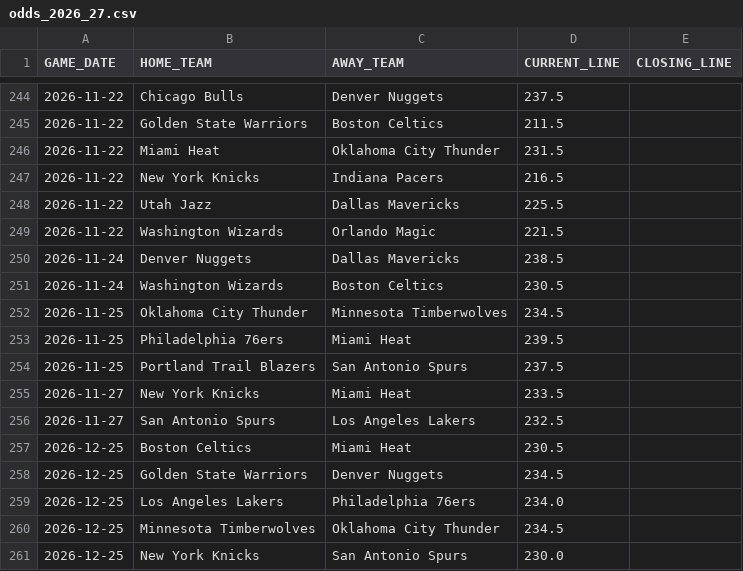
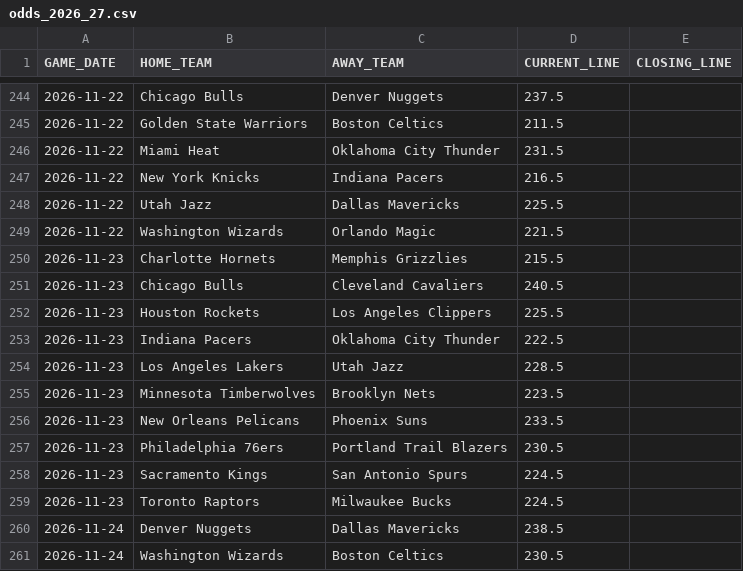
Before and after one commit to lorenzocirla-creator/nba-overunder-pipeline, a CSV file: dati/odds_2026_27.csv, drawn as a sheet; only a part is shown, gaps mark what is left out; the shorter side is filled out with more unchanged rows.

```diff
--- a/dati/odds_2026_27.csv
+++ b/dati/odds_2026_27.csv
@@ -249,2 +249,12 @@ GAME_DATE,HOME_TEAM,AWAY_TEAM,CURRENT_LINE,CLOSING_LINE
 2026-11-22,Washington Wizards,Orlando Magic,221.5,
+2026-11-23,Charlotte Hornets,Memphis Grizzlies,215.5,
+2026-11-23,Chicago Bulls,Cleveland Cavaliers,240.5,
+2026-11-23,Houston Rockets,Los Angeles Clippers,225.5,
+2026-11-23,Indiana Pacers,Oklahoma City Thunder,222.5,
+2026-11-23,Los Angeles Lakers,Utah Jazz,228.5,
+2026-11-23,Minnesota Timberwolves,Brooklyn Nets,223.5,
+2026-11-23,New Orleans Pelicans,Phoenix Suns,233.5,
+2026-11-23,Philadelphia 76ers,Portland Trail Blazers,230.5,
+2026-11-23,Sacramento Kings,San Antonio Spurs,224.5,
+2026-11-23,Toronto Raptors,Milwaukee Bucks,224.5,
 2026-11-24,Denver Nuggets,Dallas Mavericks,238.5,
```
Also changed, not shown: dati/dataset_raw_2026_27.csv, dati/dataset_regular_2026_27.csv, 10 other files.
